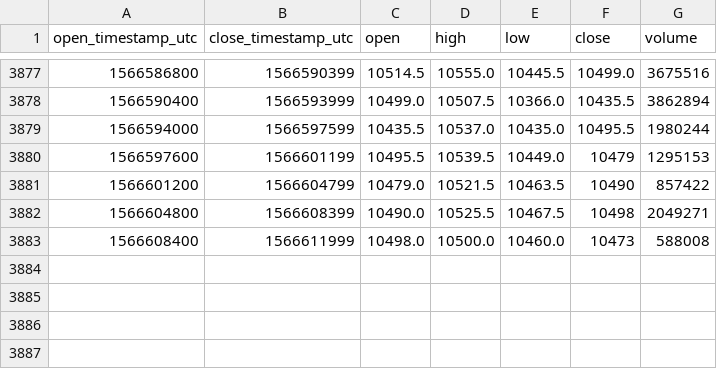
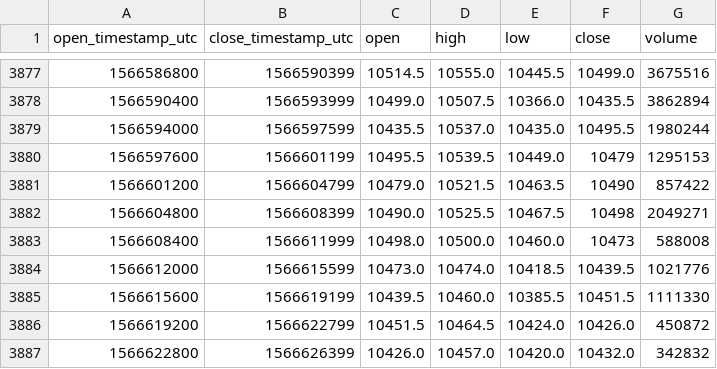
Before and after one commit to cryptobigbro/bitmex-XBTU19, a CSV file: bitmex-XBTU19-1h.csv, drawn as a sheet; only a part is shown, gaps mark what is left out; the diff names each change by its address in the sheet, - before the commit and + after, or states it on an @@ line.

Commit message:
Update OHLCV data.

```diff
--- a/bitmex-XBTU19-1h.csv
+++ b/bitmex-XBTU19-1h.csv
+row 3884: 1566612000 | 1566615599 | 10473.0 | 10474.0 | 10418.5 | 10439.5 | 1021776
+row 3885: 1566615600 | 1566619199 | 10439.5 | 10460.0 | 10385.5 | 10451.5 | 1111330
+row 3886: 1566619200 | 1566622799 | 10451.5 | 10464.5 | 10424.0 | 10426.0 | 450872
+row 3887: 1566622800 | 1566626399 | 10426.0 | 10457.0 | 10420.0 | 10432.0 | 342832
```
